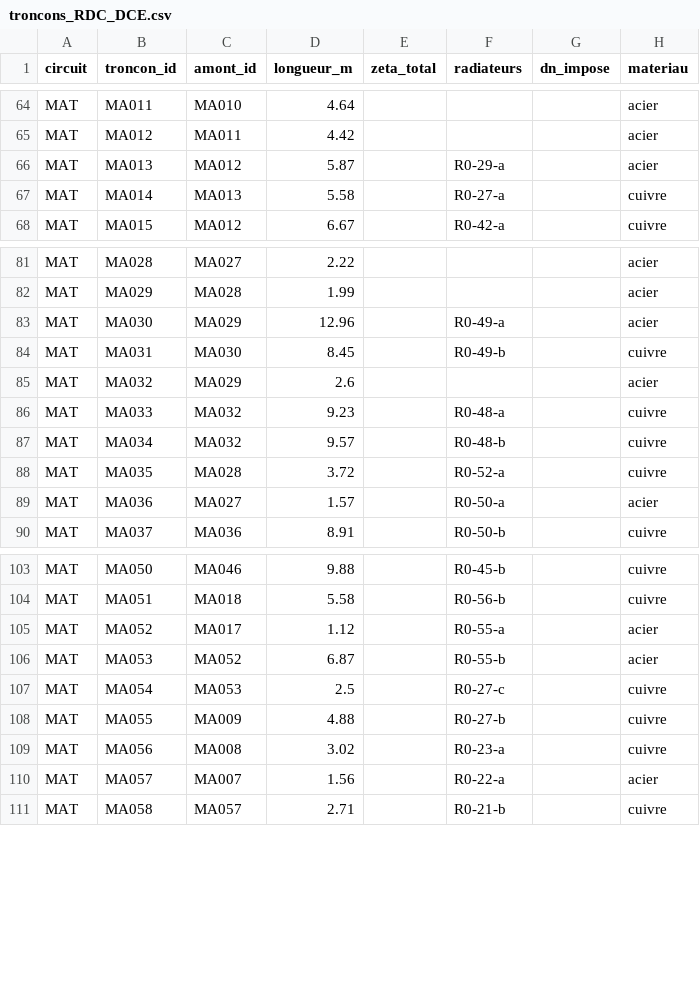
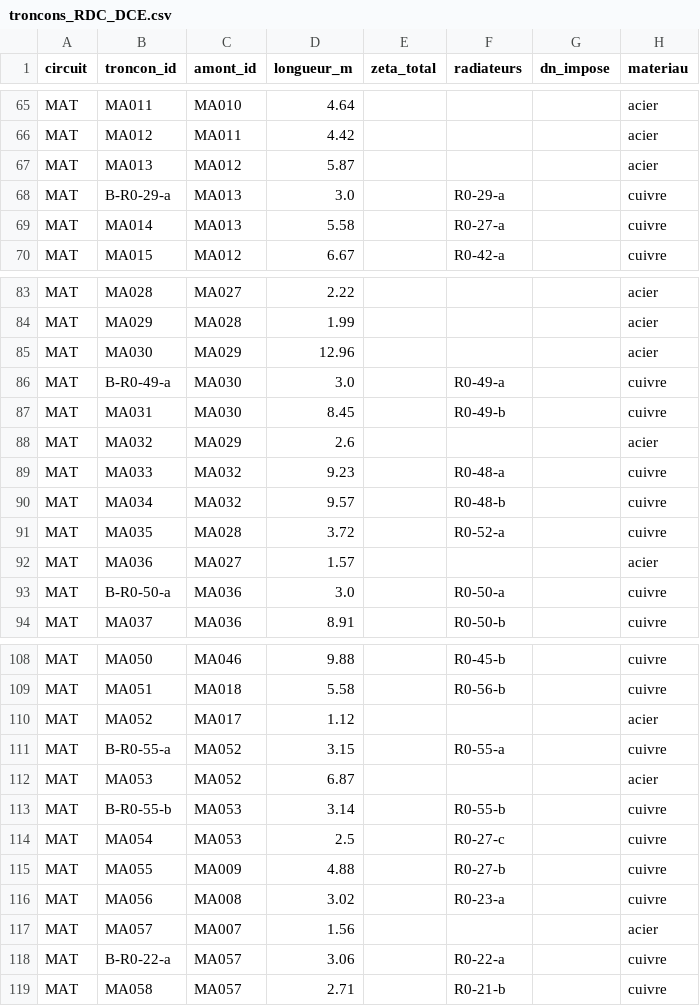
Before and after one commit to NourJS/github-slideshow, a CSV file: chauffage-albert-camus/data/troncons_RDC_DCE.csv, drawn as a sheet; only a part is shown, gaps mark what is left out; the diff covers the shown part only.

```diff
--- a/chauffage-albert-camus/data/troncons_RDC_DCE.csv
+++ b/chauffage-albert-camus/data/troncons_RDC_DCE.csv
@@ -65,3 +66,4 @@ MAT;MA011;MA010;4.64;;;;acier
 MAT;MA012;MA011;4.42;;;;acier
-MAT;MA013;MA012;5.87;;R0-29-a;;acier
+MAT;MA013;MA012;5.87;;;;acier
+MAT;B-R0-29-a;MA013;3.0;;R0-29-a;;cuivre
 MAT;MA014;MA013;5.58;;R0-27-a;;cuivre
@@ -82,3 +84,4 @@ MAT;MA028;MA027;2.22;;;;acier
 MAT;MA029;MA028;1.99;;;;acier
-MAT;MA030;MA029;12.96;;R0-49-a;;acier
+MAT;MA030;MA029;12.96;;;;acier
+MAT;B-R0-49-a;MA030;3.0;;R0-49-a;;cuivre
 MAT;MA031;MA030;8.45;;R0-49-b;;cuivre
@@ -88,3 +91,4 @@ MAT;MA034;MA032;9.57;;R0-48-b;;cuivre
 MAT;MA035;MA028;3.72;;R0-52-a;;cuivre
-MAT;MA036;MA027;1.57;;R0-50-a;;acier
+MAT;MA036;MA027;1.57;;;;acier
+MAT;B-R0-50-a;MA036;3.0;;R0-50-a;;cuivre
 MAT;MA037;MA036;8.91;;R0-50-b;;cuivre
@@ -104,4 +109,6 @@ MAT;MA050;MA046;9.88;;R0-45-b;;cuivre
 MAT;MA051;MA018;5.58;;R0-56-b;;cuivre
-MAT;MA052;MA017;1.12;;R0-55-a;;acier
-MAT;MA053;MA052;6.87;;R0-55-b;;acier
+MAT;MA052;MA017;1.12;;;;acier
+MAT;B-R0-55-a;MA052;3.15;;R0-55-a;;cuivre
+MAT;MA053;MA052;6.87;;;;acier
+MAT;B-R0-55-b;MA053;3.14;;R0-55-b;;cuivre
 MAT;MA054;MA053;2.5;;R0-27-c;;cuivre
@@ -109,3 +116,4 @@ MAT;MA055;MA009;4.88;;R0-27-b;;cuivre
 MAT;MA056;MA008;3.02;;R0-23-a;;cuivre
-MAT;MA057;MA007;1.56;;R0-22-a;;acier
+MAT;MA057;MA007;1.56;;;;acier
+MAT;B-R0-22-a;MA057;3.06;;R0-22-a;;cuivre
 MAT;MA058;MA057;2.71;;R0-21-b;;cuivre
```
Also changed, not shown: 7 added rows and 19 edited cells elsewhere in this file, chauffage-albert-camus/data/cta_positions.csv, chauffage-albert-camus/outputs/05_troncons_dimensionnement.csv, 12 other files.
